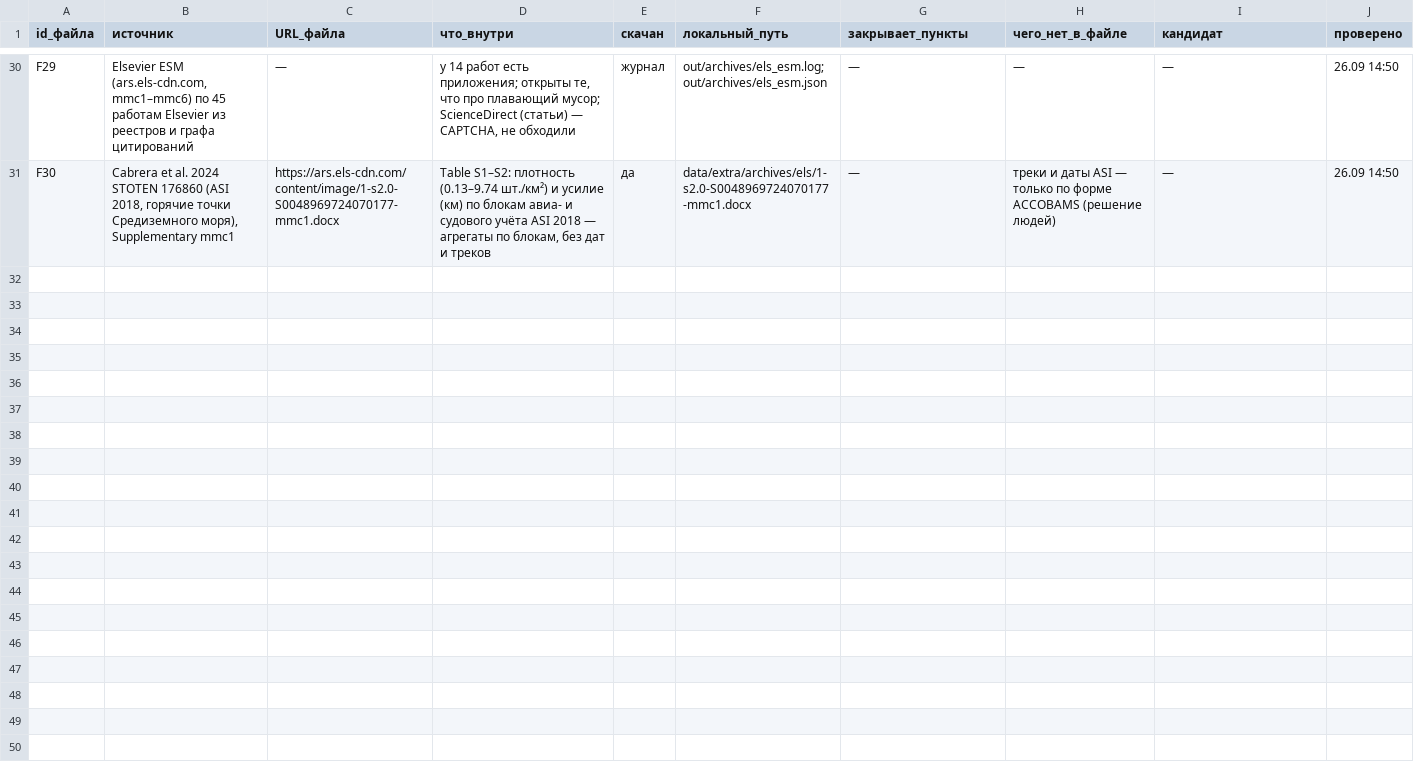
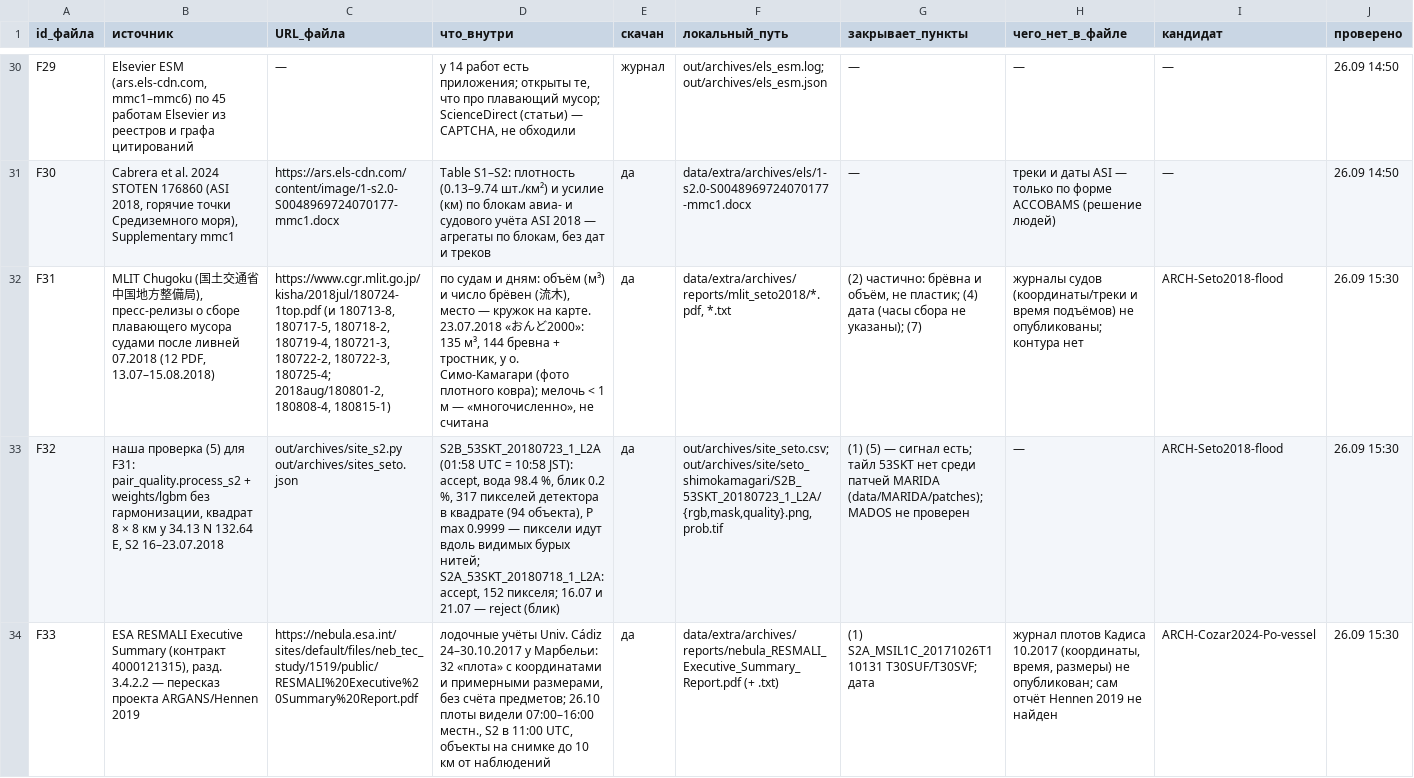
Before and after one commit to azama2t/final-cosmohack, a CSV file: docs/research/pairs/archives/FILES.csv, drawn as a sheet; only a part is shown, gaps mark what is left out; the diff covers the shown part only; the diff names each change by its address in the sheet, - before the commit and + after, or states it on an @@ line.

```diff
--- a/docs/research/pairs/archives/FILES.csv
+++ b/docs/research/pairs/archives/FILES.csv
+row 32: F31 | MLIT Chugoku (国土交通省中国地方整備局), пресс-релизы о сборе плавающего мусора судами после ливней 07.2018 (12 PDF, 13.07–15.08.2018) | https://www.cgr.mlit.go.jp/kisha/2018jul/180724-1top.pdf (и 180713-8, 180717-5, 180718-2, 180719-4, 180721-3, 180722-2, 180722-3, 180725-4; 2018aug/180801-2, 180808-4, 180815-1) | по судам и дням: объём (м³) и число брёвен (流木), место — кружок на карте. 23.07.2018 «おんど2000»: 135 м³, 144 бревна + тростник, у о. Симо-Камагари (фото плотного ковра); мелочь < 1 м — «многочисленно», не считана | да | data/extra/archives/reports/mlit_seto2018/*.pdf, *.txt | (2) частично: брёвна и объём, не пластик; (4) дата (часы сбора не указаны); (7) | журналы судов (координаты/треки и время подъёмов) не опубликованы; контура нет | ARCH-Seto2018-flood | 26.09 15:30
+row 33: F32 | наша проверка (5) для F31: pair_quality.process_s2 + weights/lgbm без гармонизации, квадрат 8 × 8 км у 34.13 N 132.64 E, S2 16–23.07.2018 | out/archives/site_s2.py out/archives/sites_seto.json | S2B_53SKT_20180723_1_L2A (01:58 UTC = 10:58 JST): accept, вода 98.4 %, блик 0.2 %, 317 пикселей детектора в квадрате (94 объекта), P max 0.9999 — пиксели идут вдоль видимых бурых нитей; S2A_53SKT_20180718_1_L2A: accept, 152 пикселя; 16.07 и 21.07 — reject (блик) | да | out/archives/site_seto.csv; out/archives/site/seto_shimokamagari/S2B_53SKT_20180723_1_L2A/{rgb,mask,quality}.png, prob.tif | (1) (5) — сигнал есть; тайл 53SKT нет среди патчей MARIDA (data/MARIDA/patches); MADOS не проверен | — | ARCH-Seto2018-flood | 26.09 15:30
+row 34: F33 | ESA RESMALI Executive Summary (контракт 4000121315), разд. 3.4.2.2 — пересказ проекта ARGANS/Hennen 2019 | https://nebula.esa.int/sites/default/files/neb_tec_study/1519/public/RESMALI%20Executive%20Summary%20Report.pdf | лодочные учёты Univ. Cádiz 24–30.10.2017 у Марбельи: 32 «плота» с координатами и примерными размерами, без счёта предметов; 26.10 плоты видели 07:00–16:00 местн., S2 в 11:00 UTC, объекты на снимке до 10 км от наблюдений | да | data/extra/archives/reports/nebula_RESMALI_Executive_Summary_Report.pdf (+ .txt) | (1) S2A_MSIL1C_20171026T110131 T30SUF/T30SVF; дата | журнал плотов Кадиса 10.2017 (координаты, время, размеры) не опубликован; сам отчёт Hennen 2019 не найден | ARCH-Cozar2024-Po-vessel | 26.09 15:30
```
Also changed, not shown: 3 added rows elsewhere in this file, docs/research/pairs/archives/CANDIDATES.csv, docs/research/pairs/p2_natural.csv, 5 other files.
